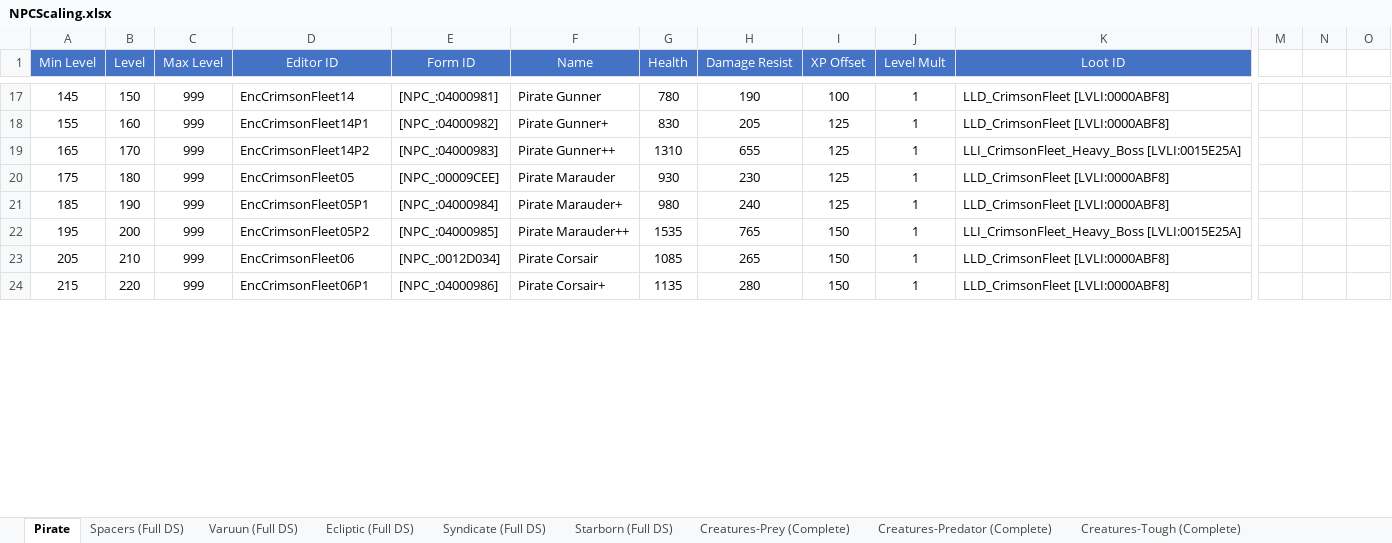
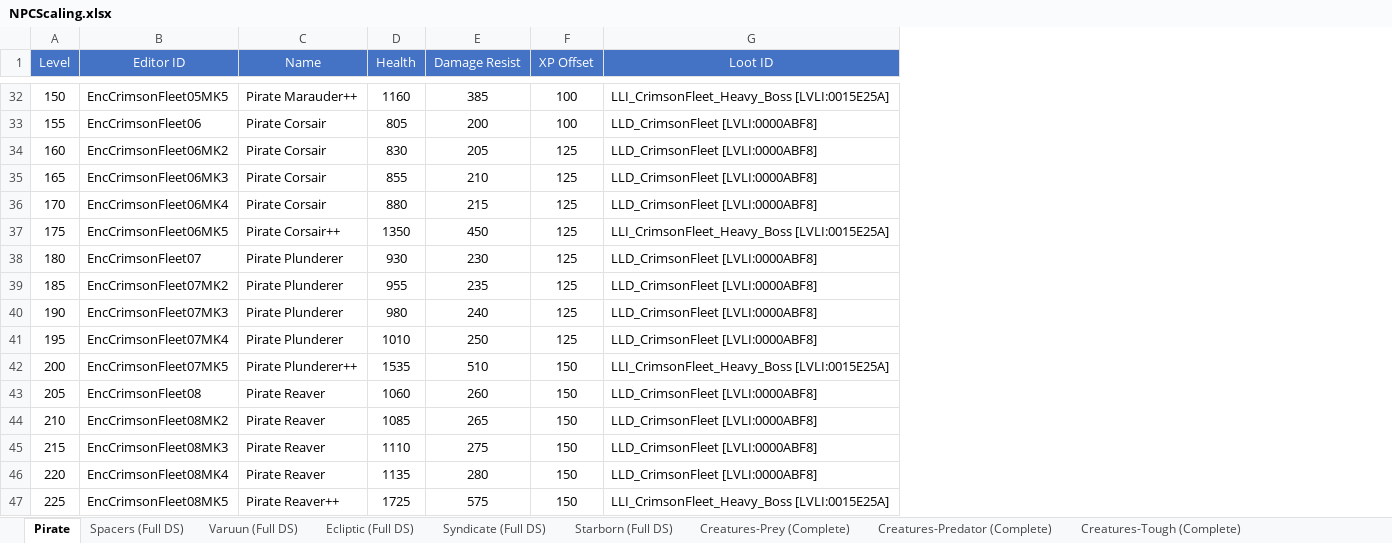
Before and after one commit to monster-cookie/starfield-level-based-scaling, an Excel workbook: NPCScaling.xlsx, sheet Pirate, drawn as a sheet; only a part is shown, gaps mark what is left out; values as stored, in another font and other column widths than the file's, no borders; removed rows and columns are numbered as before the commit, all else as after; rows hold the shown columns only; the diff covers the shown part only; the diff names each change by its address in the sheet, - before the commit and + after, or states it on an @@ line.

Commit message:
Reimplemented Crimson Fleet/Pirate from level 1 to 500 every 10 levels

```diff
--- a/NPCScaling.xlsx (sheet Pirate)
+++ b/NPCScaling.xlsx (sheet Pirate)
-column A (Min Level), rows 17-24: 145 | 155 | 165 | 175 | 185 | 195 | 205 | 215
-column C (Max Level), rows 17-24: all 999
-column E (Form ID), rows 17-24: [NPC_:04000981] | [NPC_:04000982] | [NPC_:04000983] | [NPC_:00009CEE] | [NPC_:04000984] | [NPC_:04000985] | [NPC_:0012D034] | [NPC_:04000986]
-column J (Level Mult), rows 17-24: all 1
-column M, empty
-column N, empty
-column O, empty
-B32 (Editor ID): EncCrimsonFleet14
+B32 (Editor ID): EncCrimsonFleet05MK5
-C32 (Name): Pirate Gunner
+C32 (Name): Pirate Marauder++
-D32 (Health): 780
+D32 (Health): 1160
-E32 (Damage Resist): 190
+E32 (Damage Resist): 385
-G32 (Loot ID): LLD_CrimsonFleet [LVLI:0000ABF8]
+G32 (Loot ID): LLI_CrimsonFleet_Heavy_Boss [LVLI:0015E25A]
+row 33: 155 | EncCrimsonFleet06 | Pirate Corsair | 805 | 200 | 100 | LLD_CrimsonFleet [LVLI:0000ABF8]
-B34 (Editor ID): EncCrimsonFleet14P1
+B34 (Editor ID): EncCrimsonFleet06MK2
-C34 (Name): Pirate Gunner+
+C34 (Name): Pirate Corsair
+row 35: 165 | EncCrimsonFleet06MK3 | Pirate Corsair | 855 | 210 | 125 | LLD_CrimsonFleet [LVLI:0000ABF8]
-B36 (Editor ID): EncCrimsonFleet14P2
+B36 (Editor ID): EncCrimsonFleet06MK4
-C36 (Name): Pirate Gunner++
+C36 (Name): Pirate Corsair
-D36 (Health): 1310
+D36 (Health): 880
-E36 (Damage Resist): 655
+E36 (Damage Resist): 215
-G36 (Loot ID): LLI_CrimsonFleet_Heavy_Boss [LVLI:0015E25A]
+G36 (Loot ID): LLD_CrimsonFleet [LVLI:0000ABF8]
+row 37: 175 | EncCrimsonFleet06MK5 | Pirate Corsair++ | 1350 | 450 | 125 | LLI_CrimsonFleet_Heavy_Boss [LVLI:0015E25A]
-B38 (Editor ID): EncCrimsonFleet05
+B38 (Editor ID): EncCrimsonFleet07
-C38 (Name): Pirate Marauder
+C38 (Name): Pirate Plunderer
+row 39: 185 | EncCrimsonFleet07MK2 | Pirate Plunderer | 955 | 235 | 125 | LLD_CrimsonFleet [LVLI:0000ABF8]
-B40 (Editor ID): EncCrimsonFleet05P1
+B40 (Editor ID): EncCrimsonFleet07MK3
-C40 (Name): Pirate Marauder+
+C40 (Name): Pirate Plunderer
+row 41: 195 | EncCrimsonFleet07MK4 | Pirate Plunderer | 1010 | 250 | 125 | LLD_CrimsonFleet [LVLI:0000ABF8]
-B42 (Editor ID): EncCrimsonFleet05P2
+B42 (Editor ID): EncCrimsonFleet07MK5
-C42 (Name): Pirate Marauder++
+C42 (Name): Pirate Plunderer++
-E42 (Damage Resist): 765
+E42 (Damage Resist): 510
+row 43: 205 | EncCrimsonFleet08 | Pirate Reaver | 1060 | 260 | 150 | LLD_CrimsonFleet [LVLI:0000ABF8]
-B44 (Editor ID): EncCrimsonFleet06
+B44 (Editor ID): EncCrimsonFleet08MK2
-C44 (Name): Pirate Corsair
+C44 (Name): Pirate Reaver
+row 45: 215 | EncCrimsonFleet08MK3 | Pirate Reaver | 1110 | 275 | 150 | LLD_CrimsonFleet [LVLI:0000ABF8]
-B46 (Editor ID): EncCrimsonFleet06P1
+B46 (Editor ID): EncCrimsonFleet08MK4
-C46 (Name): Pirate Corsair+
+C46 (Name): Pirate Reaver
+row 47: 225 | EncCrimsonFleet08MK5 | Pirate Reaver++ | 1725 | 575 | 150 | LLI_CrimsonFleet_Heavy_Boss [LVLI:0015E25A]
```
Also changed, not shown: 45 added rows and 132 edited cells elsewhere in this sheet, sheet Creatures-Predator (Complete), formulas that keep their value, hidden cells, 2 other files.
